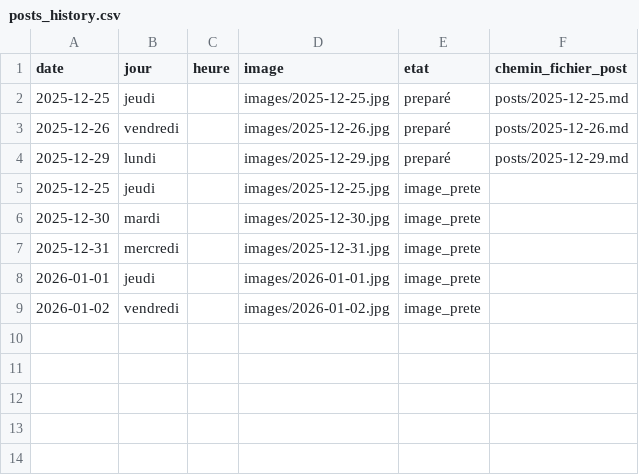
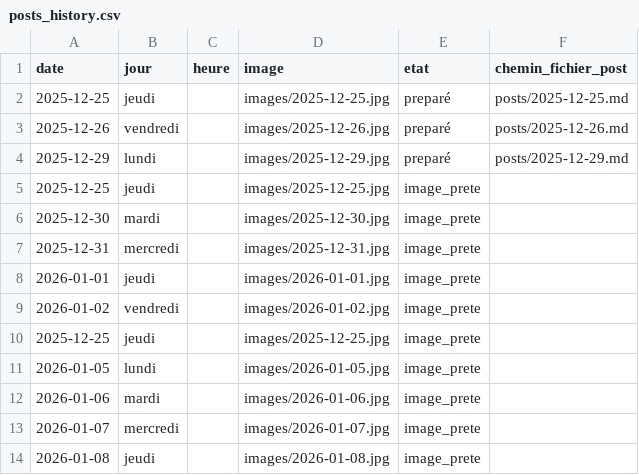
Before and after one commit to Damien-Test-Dev/automated-email-linkedin, a CSV file: posts_history.csv, drawn as a sheet; the diff names each change by its address in the sheet, - before the commit and + after, or states it on an @@ line.

```diff
--- a/posts_history.csv
+++ b/posts_history.csv
+row 10: 2025-12-25 | jeudi |  | images/2025-12-25.jpg | image_prete
+row 11: 2026-01-05 | lundi |  | images/2026-01-05.jpg | image_prete
+row 12: 2026-01-06 | mardi |  | images/2026-01-06.jpg | image_prete
+row 13: 2026-01-07 | mercredi |  | images/2026-01-07.jpg | image_prete
+row 14: 2026-01-08 | jeudi |  | images/2026-01-08.jpg | image_prete
```
Also changed, not shown: 5 other files.
